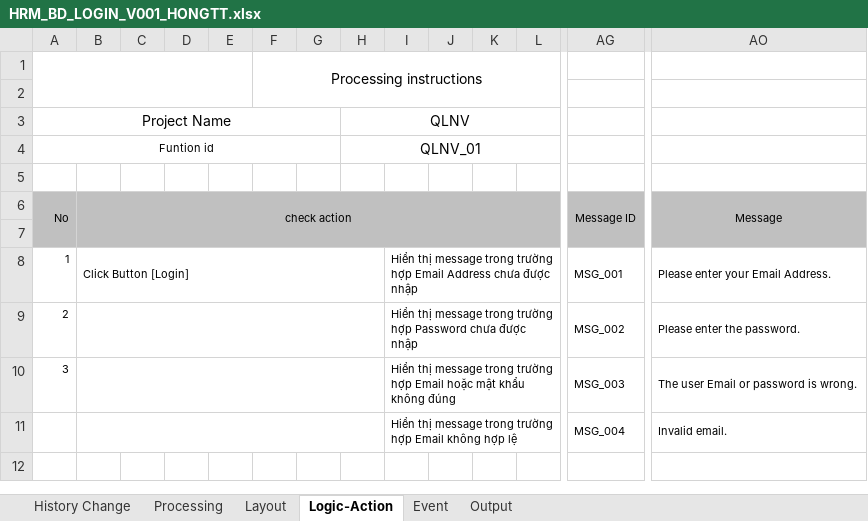
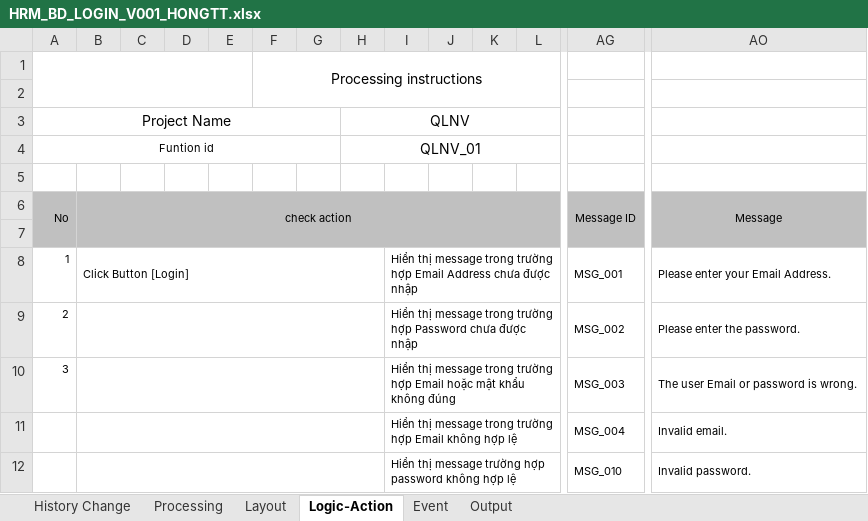
Before and after one commit to huongmvtest12345689/QLVN_document, an Excel workbook: BD/HRM_BD_LOGIN_V001_HONGTT.xlsx, sheet Logic-Action, drawn as a sheet; only a part is shown, gaps mark what is left out; values as stored, in another font and other column widths than the file's, no borders; rows hold the shown columns only; the diff names each change by its address in the sheet, - before the commit and + after, or states it on an @@ line.

```diff
--- a/BD/HRM_BD_LOGIN_V001_HONGTT.xlsx (sheet Logic-Action)
+++ b/BD/HRM_BD_LOGIN_V001_HONGTT.xlsx (sheet Logic-Action)
+row 12:  |  |  |  |  |  |  |  | Hiển thị message trường hợp password không hợp lệ |  |  |  | MSG_010 | Invalid password.
```
Also changed, not shown: sheet Event, BD/FILE_LIST_MSG.xlsx, BD/HRM_BD_CHANGE-PASSWORD_V003_HONGTT.xlsx, 1 other file.
